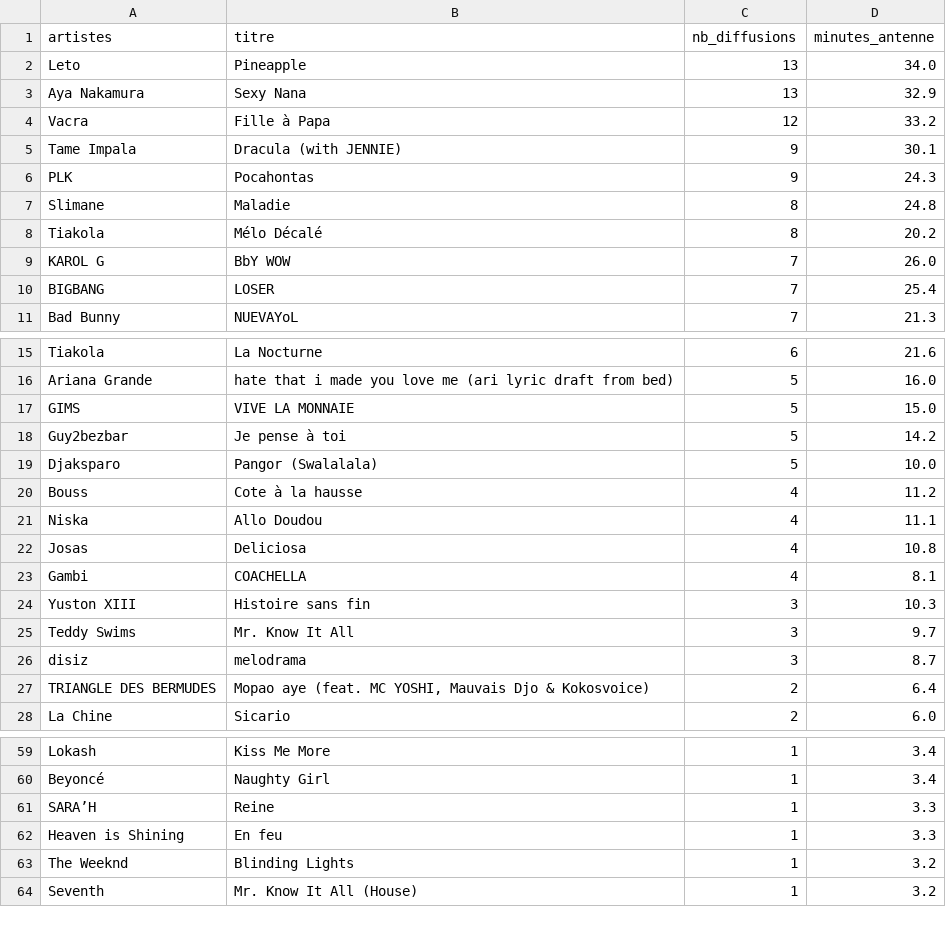
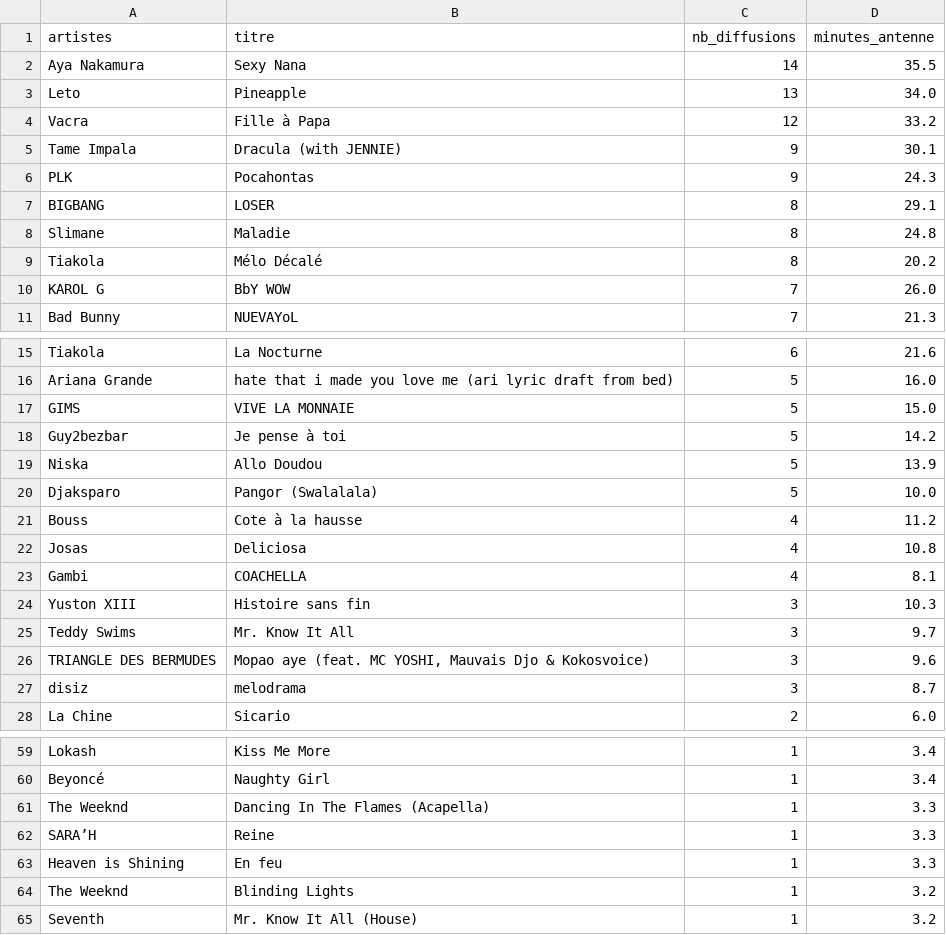
Before and after one commit to gunout/skyrock-monitor, a CSV file: resultats/02_top_titres.csv, drawn as a sheet; only a part is shown, gaps mark what is left out.

```diff
--- a/resultats/02_top_titres.csv
+++ b/resultats/02_top_titres.csv
@@ -1,4 +1,4 @@
 artistes,titre,nb_diffusions,minutes_antenne
+Aya Nakamura,Sexy Nana,14,35.5
 Leto,Pineapple,13,34.0
-Aya Nakamura,Sexy Nana,13,32.9
 Vacra,Fille à Papa,12,33.2
@@ -6,2 +6,3 @@ Tame Impala,Dracula (with JENNIE),9,30.1
 PLK,Pocahontas,9,24.3
+BIGBANG,LOSER,8,29.1
 Slimane,Maladie,8,24.8
@@ -9,3 +10,2 @@ Tiakola,Mélo Décalé,8,20.2
 KAROL G,BbY WOW,7,26.0
-BIGBANG,LOSER,7,25.4
 Bad Bunny,NUEVAYoL,7,21.3
@@ -18,5 +18,5 @@ GIMS,VIVE LA MONNAIE,5,15.0
 Guy2bezbar,Je pense à toi,5,14.2
+Niska,Allo Doudou,5,13.9
 Djaksparo,Pangor (Swalalala),5,10.0
 Bouss,Cote à la hausse,4,11.2
-Niska,Allo Doudou,4,11.1
 Josas,Deliciosa,4,10.8
@@ -25,4 +25,4 @@ Yuston XIII,Histoire sans fin,3,10.3
 Teddy Swims,Mr. Know It All,3,9.7
+TRIANGLE DES BERMUDES,"Mopao aye (feat. MC YOSHI, Mauvais Djo & Kokosvoice)",3,9.6
 disiz,melodrama,3,8.7
-TRIANGLE DES BERMUDES,"Mopao aye (feat. MC YOSHI, Mauvais Djo & Kokosvoice)",2,6.4
 La Chine,Sicario,2,6.0
@@ -60,2 +60,3 @@ Lokash,Kiss Me More,1,3.4
 Beyoncé,Naughty Girl,1,3.4
+The Weeknd,Dancing In The Flames (Acapella),1,3.3
 SARA’H,Reine,1,3.3
```
Also changed, not shown: resultats/04_repartition_journaliere.csv, resultats/05_top_artiste_par_heure.csv, 16 other files.
